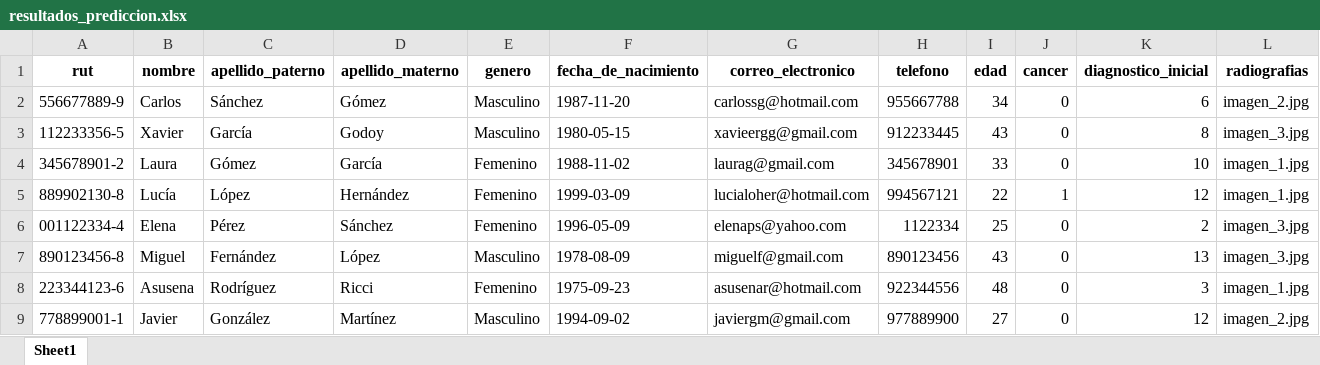
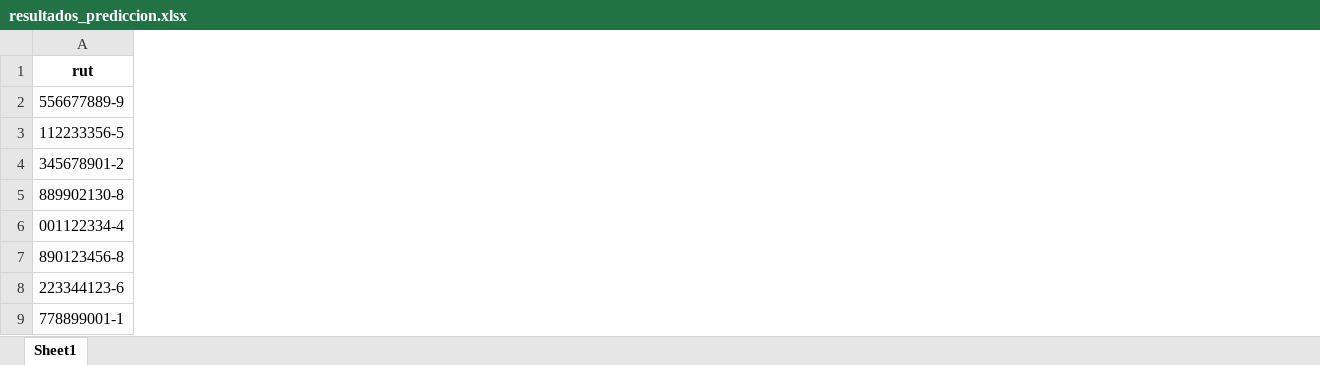
Before and after one commit to quivei13/diagnostico_de_cancer_ml, an Excel workbook: backend/frontend/resultados_prediccion.xlsx, sheet Sheet1, drawn as a sheet; only a part is shown; values as stored, in another font and other column widths than the file's, no borders; the diff covers the shown part only; the diff names each change by its address in the sheet, - before the commit and + after, or states it on an @@ line.

```diff
--- a/backend/frontend/resultados_prediccion.xlsx (sheet Sheet1)
+++ b/backend/frontend/resultados_prediccion.xlsx (sheet Sheet1)
-column B (nombre), rows 2-9: Carlos | Xavier | Laura | Lucía | Elena | Miguel | Asusena | Javier
-column C (apellido_paterno), rows 2-9: Sánchez | García | Gómez | López | Pérez | Fernández | Rodríguez | González
-column D (apellido_materno), rows 2-9: Gómez | Godoy | García | Hernández | Sánchez | López | Ricci | Martínez
-column E (genero), rows 2-9: Masculino | Masculino | Femenino | Femenino | Femenino | Masculino | Femenino | Masculino
-column F (fecha_de_nacimiento), rows 2-9: 1987-11-20 | 1980-05-15 | 1988-11-02 | 1999-03-09 | 1996-05-09 | 1978-08-09 | 1975-09-23 | 1994-09-02
-column G (correo_electronico), rows 2-9: carlossg@hotmail.com | xavieergg@gmail.com | laurag@gmail.com | lucialoher@hotmail.com | elenaps@yahoo.com | miguelf@gmail.com | asusenar@hotmail.com | javiergm@gmail.com
-column H (telefono), rows 2-9: 955667788 | 912233445 | 345678901 | 994567121 | 1122334 | 890123456 | 922344556 | 977889900
-column I (edad), rows 2-9: 34 | 43 | 33 | 22 | 25 | 43 | 48 | 27
-column J (cancer), rows 2-9: 0 | 0 | 0 | 1 | 0 | 0 | 0 | 0
-column K (diagnostico_inicial), rows 2-9: 6 | 8 | 10 | 12 | 2 | 13 | 3 | 12
-column L (radiografias), rows 2-9: imagen_2.jpg | imagen_3.jpg | imagen_1.jpg | imagen_1.jpg | imagen_3.jpg | imagen_3.jpg | imagen_1.jpg | imagen_2.jpg
```
Also changed, not shown: 4 removed columns elsewhere in this sheet, backend/datos_modelo.xlsx, 6 other files.
